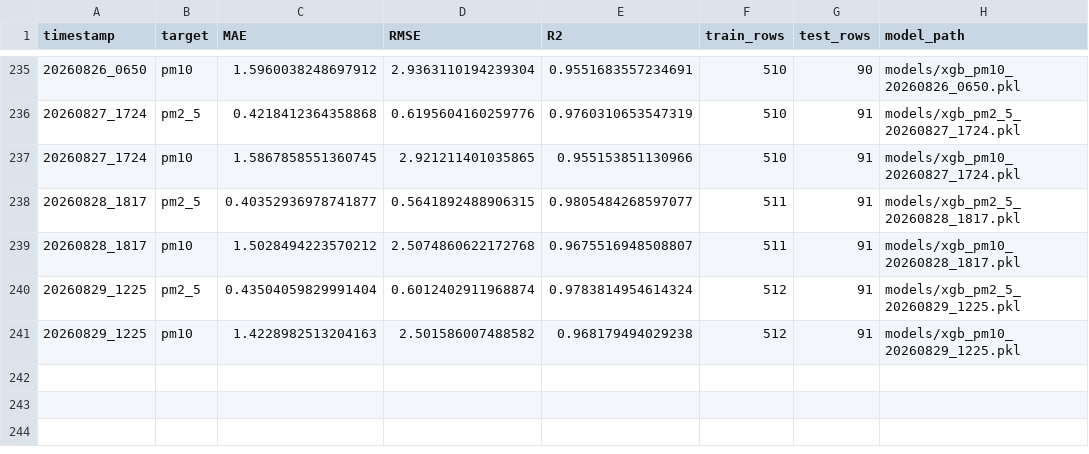
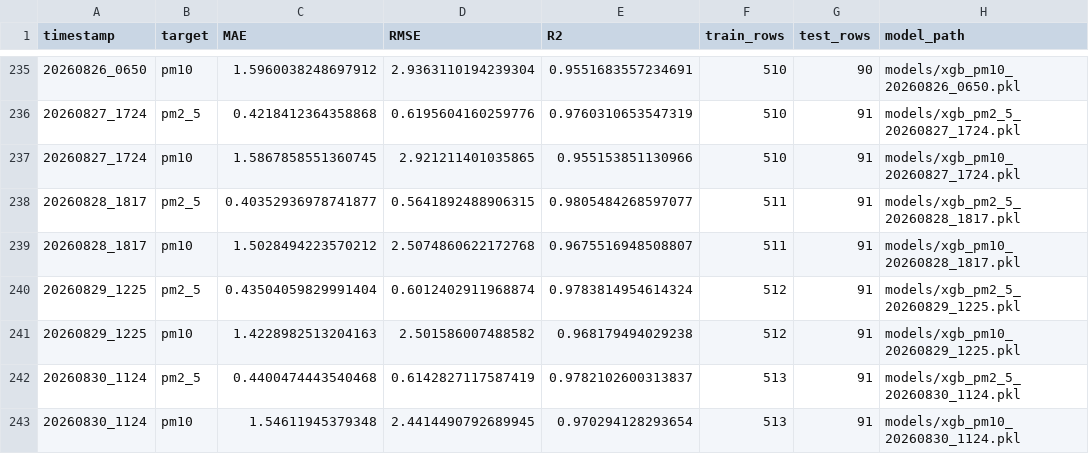
Before and after one commit to emaniftikharr/pm10_pm2.5, a CSV file: reports/retrain_log.csv, drawn as a sheet; only a part is shown, gaps mark what is left out.

```diff
--- a/reports/retrain_log.csv
+++ b/reports/retrain_log.csv
@@ -241 +241,3 @@ timestamp,target,MAE,RMSE,R2,train_rows,test_rows,model_path
 20260829_1225,pm10,1.4228982513204163,2.501586007488582,0.968179494029238,512,91,models/xgb_pm10_20260829_1225.pkl
+20260830_1124,pm2_5,0.4400474443540468,0.6142827117587419,0.9782102600313837,513,91,models/xgb_pm2_5_20260830_1124.pkl
+20260830_1124,pm10,1.54611945379348,2.4414490792689945,0.970294128293654,513,91,models/xgb_pm10_20260830_1124.pkl
```
Also changed, not shown: 2 other files.
